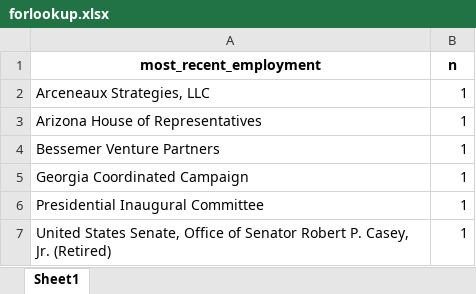
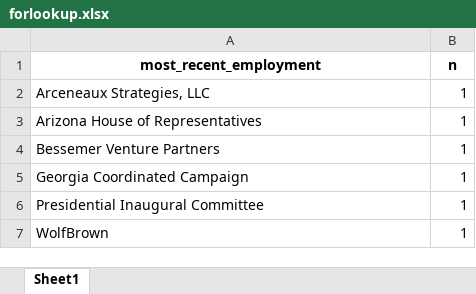
Before and after one commit to amkessler/biden_transition_teams, an Excel workbook: output/forlookup.xlsx, sheet Sheet1, drawn as a sheet; values as stored, in another font and other column widths than the file's, no borders; the diff names each change by its address in the sheet, - before the commit and + after, or states it on an @@ line.

```diff
--- a/output/forlookup.xlsx (sheet Sheet1)
+++ b/output/forlookup.xlsx (sheet Sheet1)
-A7 (most_recent_employment): United States Senate, Office of Senator Robert P. Casey, Jr. (Retired)
+A7 (most_recent_employment): WolfBrown
```
Also changed, not shown: output/agencycount_compare.xlsx, output/agencyreviewteams.xlsx, 8 other files.
